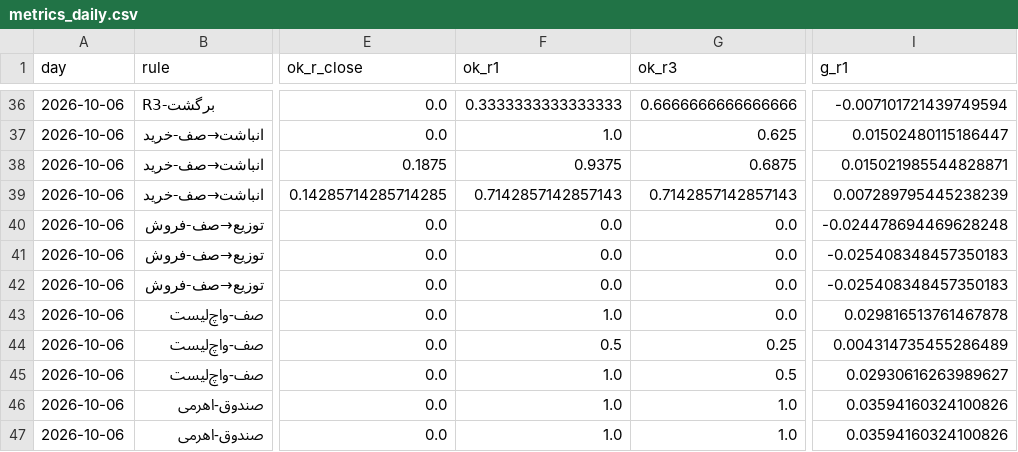
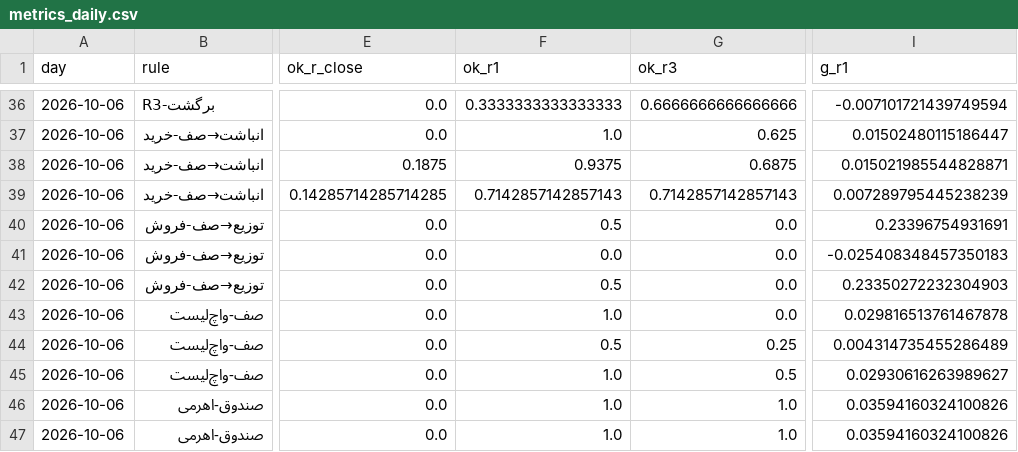
Before and after one commit to alitamizi/tse-model, a CSV file: state/metrics_daily.csv, drawn as a sheet; only a part is shown, gaps mark what is left out; the diff covers the shown part only; the diff names each change by its address in the sheet, - before the commit and + after, or states it on an @@ line.

```diff
--- a/state/metrics_daily.csv
+++ b/state/metrics_daily.csv
-F40 (ok_r1): 0.0
+F40 (ok_r1): 0.5
-I40 (g_r1): -0.024478694469628248
+I40 (g_r1): 0.23396754931691
-F42 (ok_r1): 0.0
+F42 (ok_r1): 0.5
-I42 (g_r1): -0.025408348457350183
+I42 (g_r1): 0.23350272232304903
```
Also changed, not shown: 34 edited cells elsewhere in this file, state/five_scores.csv, 8 other files.
